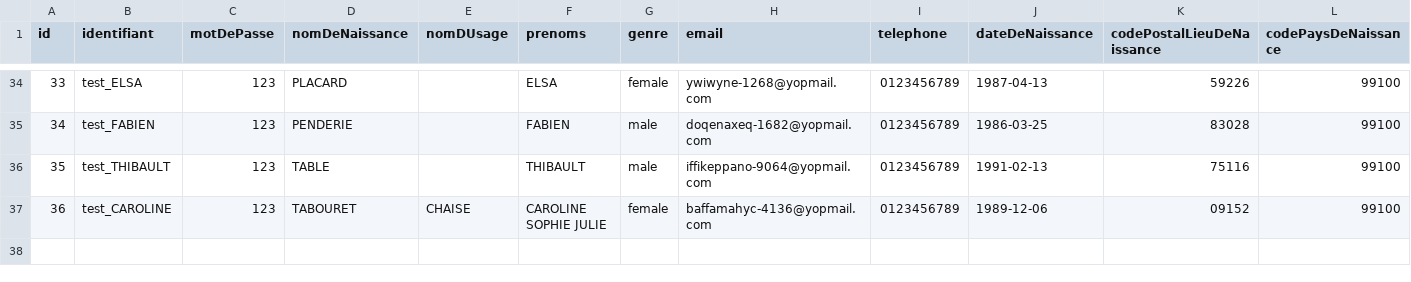
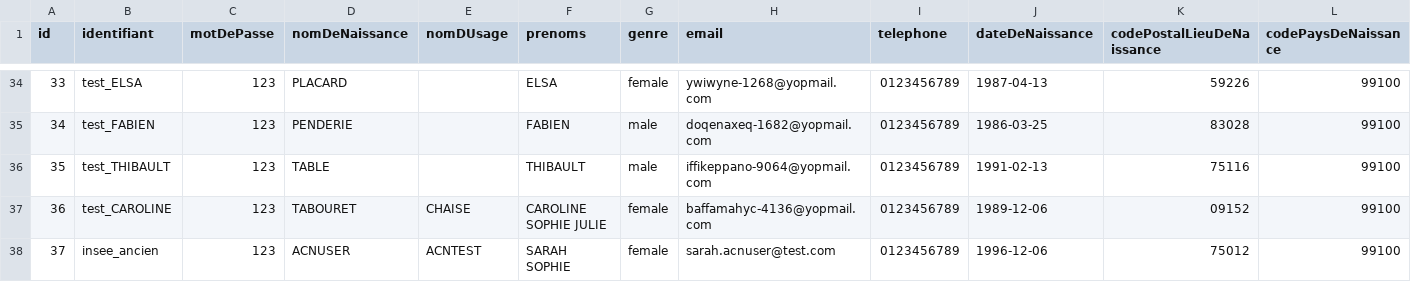
Before and after one commit to france-connect/identity-provider-example, a CSV file: database.csv, drawn as a sheet; only a part is shown, gaps mark what is left out; rows hold the shown columns only; the diff names each change by its address in the sheet, - before the commit and + after, or states it on an @@ line.

Commit message:
TERR-eSANTE
Ancien code INSEE de la commune de Boulogne-Billancourt avec 75012.
Aujourd'hui son code INSEE est 92012.

```diff
--- a/database.csv
+++ b/database.csv
+row 38: 37 | insee_ancien | 123 | ACNUSER | ACNTEST | SARAH SOPHIE | female | sarah.acnuser@test.com | 0123456789 | 1996-12-06 | 75012 | 99100
```
